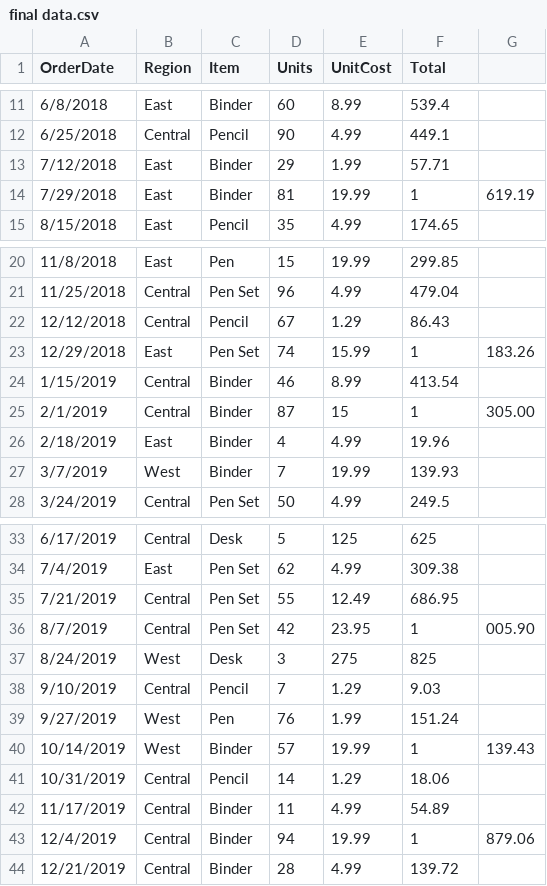
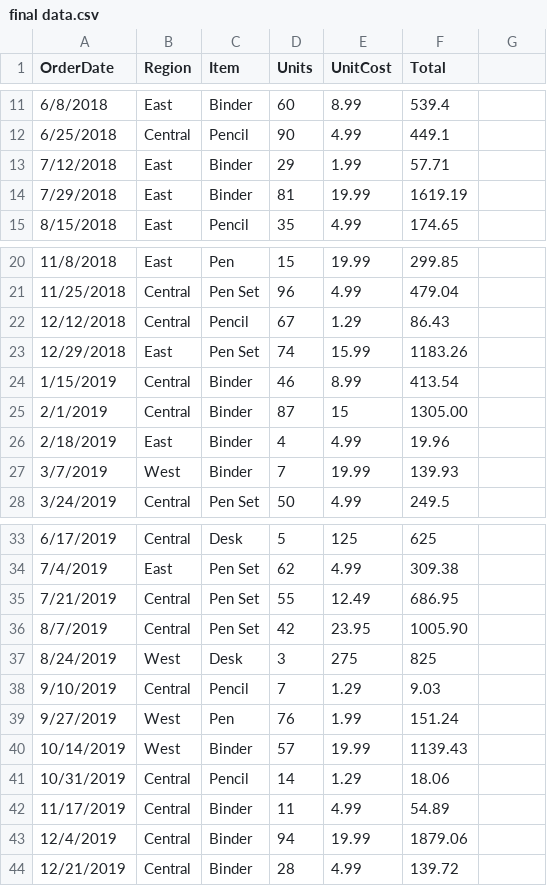
Before and after one commit to xdzhang83/sas, a CSV file: final data.csv, drawn as a sheet; only a part is shown, gaps mark what is left out.

Commit message:
Update final data.csv

```diff
--- a/final data.csv
+++ b/final data.csv
@@ -13,3 +13,3 @@ OrderDate,Region,Item,Units,UnitCost,Total
 7/12/2018,East,Binder,29,1.99,57.71
-7/29/2018,East,Binder,81,19.99,1,619.19
+7/29/2018,East,Binder,81,19.99,1619.19
 8/15/2018,East,Pencil,35,4.99,174.65
@@ -22,5 +22,5 @@ OrderDate,Region,Item,Units,UnitCost,Total
 12/12/2018,Central,Pencil,67,1.29,86.43
-12/29/2018,East,Pen Set,74,15.99,1,183.26
+12/29/2018,East,Pen Set,74,15.99,1183.26
 1/15/2019,Central,Binder,46,8.99,413.54
-2/1/2019,Central,Binder,87,15,1,305.00
+2/1/2019,Central,Binder,87,15,1305.00
 2/18/2019,East,Binder,4,4.99,19.96
@@ -35,3 +35,3 @@ OrderDate,Region,Item,Units,UnitCost,Total
 7/21/2019,Central,Pen Set,55,12.49,686.95
-8/7/2019,Central,Pen Set,42,23.95,1,005.90
+8/7/2019,Central,Pen Set,42,23.95,1005.90
 8/24/2019,West,Desk,3,275,825
@@ -39,6 +39,6 @@ OrderDate,Region,Item,Units,UnitCost,Total
 9/27/2019,West,Pen,76,1.99,151.24
-10/14/2019,West,Binder,57,19.99,1,139.43
+10/14/2019,West,Binder,57,19.99,1139.43
 10/31/2019,Central,Pencil,14,1.29,18.06
 11/17/2019,Central,Binder,11,4.99,54.89
-12/4/2019,Central,Binder,94,19.99,1,879.06
+12/4/2019,Central,Binder,94,19.99,1879.06
 12/21/2019,Central,Binder,28,4.99,139.72
```
